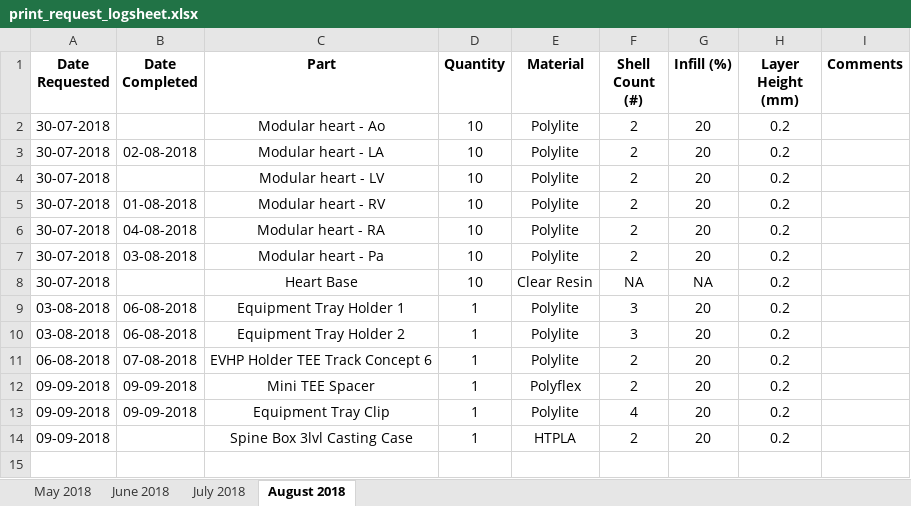
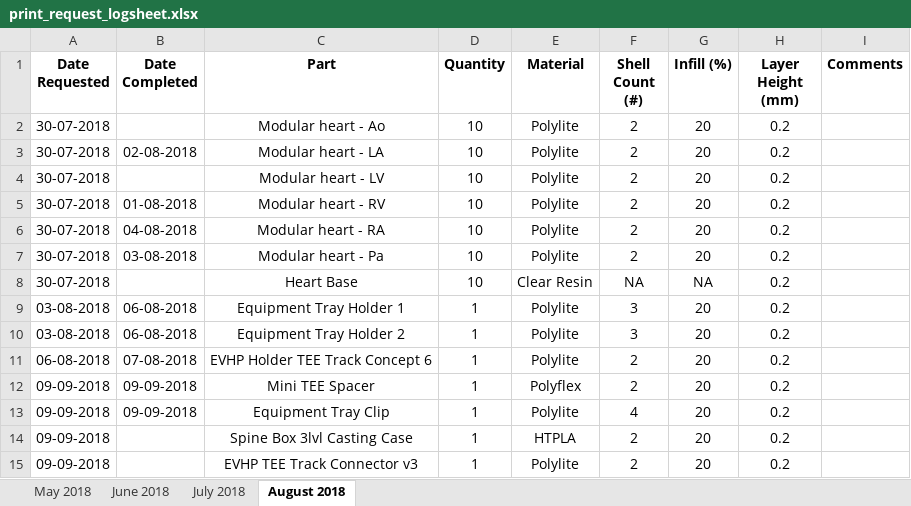
Before and after one commit to jquahian/workshop_req, an Excel workbook: print_request_logsheet.xlsx, sheet August 2018, drawn as a sheet; values as stored, in another font and other column widths than the file's, no borders; the diff names each change by its address in the sheet, - before the commit and + after, or states it on an @@ line.

Commit message:
request for evhp concept 5 replacement part

```diff
--- a/print_request_logsheet.xlsx (sheet August 2018)
+++ b/print_request_logsheet.xlsx (sheet August 2018)
+row 15: 09-09-2018 |  | EVHP TEE Track Connector v3 | 1 | Polylite | 2 | 20 | 0.2
```
Also changed, not shown: 1 other file.
